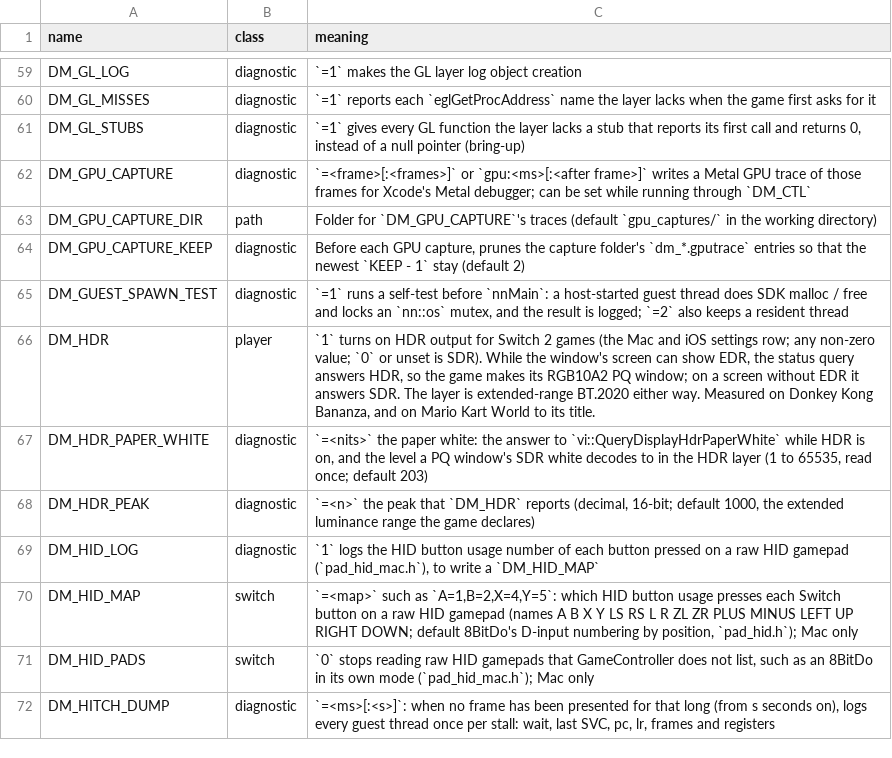
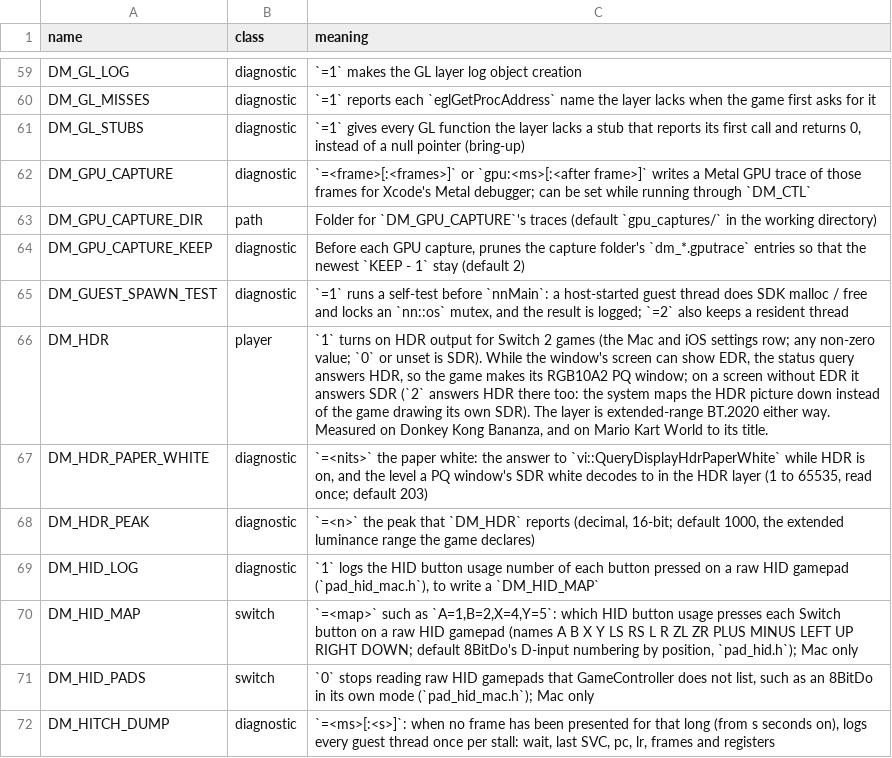
Before and after one commit to beecrepaldi-afk/nxnative, a TSV file: docs/env_switches.tsv, drawn as a sheet; only a part is shown, gaps mark what is left out.

```diff
--- a/docs/env_switches.tsv
+++ b/docs/env_switches.tsv
@@ -65,3 +65,3 @@ DM_GPU_CAPTURE_KEEP	diagnostic	Before each GPU capture, prunes the capture folde
 DM_GUEST_SPAWN_TEST	diagnostic	`=1` runs a self-test before `nnMain`: a host-started guest thread does SDK malloc / free and locks an `nn::os` mutex, and the result is logged; `=2` also keeps a resident thread
-DM_HDR	player	`1` turns on HDR output for Switch 2 games (the Mac and iOS settings row; any non-zero value; `0` or unset is SDR). While the window's screen can show EDR, the status query answers HDR, so the game makes its RGB10A2 PQ window; on a screen without EDR it answers SDR. The layer is extended-range BT.2020 either way. Measured on Donkey Kong Bananza, and on Mario Kart World to its title.
+DM_HDR	player	`1` turns on HDR output for Switch 2 games (the Mac and iOS settings row; any non-zero value; `0` or unset is SDR). While the window's screen can show EDR, the status query answers HDR, so the game makes its RGB10A2 PQ window; on a screen without EDR it answers SDR (`2` answers HDR there too: the system maps the HDR picture down instead of the game drawing its own SDR). The layer is extended-range BT.2020 either way. Measured on Donkey Kong Bananza, and on Mario Kart World to its title.
 DM_HDR_PAPER_WHITE	diagnostic	`=<nits>` the paper white: the answer to `vi::QueryDisplayHdrPaperWhite` while HDR is on, and the level a PQ window's SDR white decodes to in the HDR layer (1 to 65535, read once; default 203)
```
Also changed, not shown: 4 other files.
